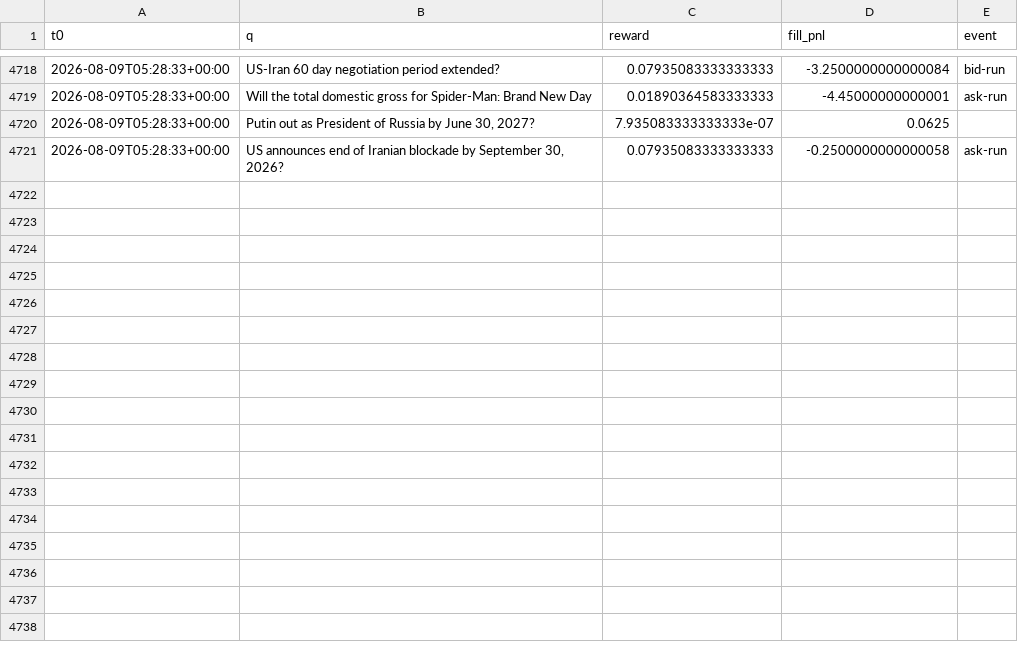
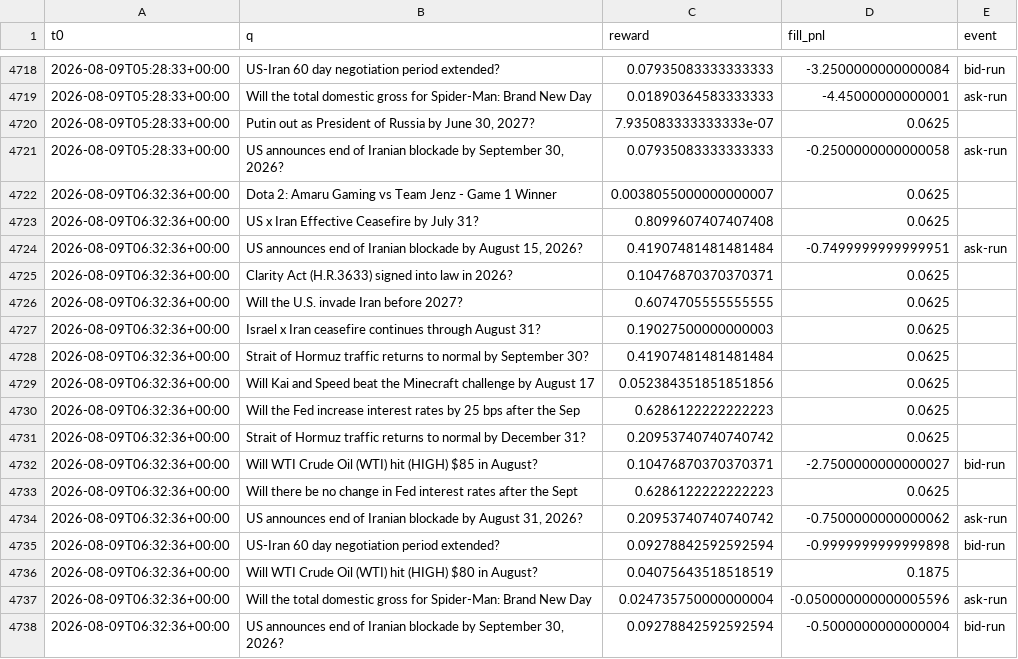
Before and after one commit to Savi-Swar/desk, a CSV file: collected/maker_net.csv, drawn as a sheet; only a part is shown, gaps mark what is left out.

```diff
--- a/collected/maker_net.csv
+++ b/collected/maker_net.csv
@@ -4721 +4721,18 @@ t0,q,reward,fill_pnl,event
 2026-08-09T05:28:33+00:00,"US announces end of Iranian blockade by September 30, 2026?",0.07935083333333333,-0.2500000000000058,ask-run
+2026-08-09T06:32:36+00:00,Dota 2: Amaru Gaming vs Team Jenz - Game 1 Winner,0.0038055000000000007,0.0625,
+2026-08-09T06:32:36+00:00,US x Iran Effective Ceasefire by July 31?,0.8099607407407408,0.0625,
+2026-08-09T06:32:36+00:00,"US announces end of Iranian blockade by August 15, 2026?",0.41907481481481484,-0.7499999999999951,ask-run
+2026-08-09T06:32:36+00:00,Clarity Act (H.R.3633) signed into law in 2026?,0.10476870370370371,0.0625,
+2026-08-09T06:32:36+00:00,Will the U.S. invade Iran before 2027?,0.6074705555555555,0.0625,
+2026-08-09T06:32:36+00:00,Israel x Iran ceasefire continues through August 31?,0.19027500000000003,0.0625,
+2026-08-09T06:32:36+00:00,Strait of Hormuz traffic returns to normal by September 30?,0.41907481481481484,0.0625,
+2026-08-09T06:32:36+00:00,Will Kai and Speed beat the Minecraft challenge by August 17,0.052384351851851856,0.0625,
+2026-08-09T06:32:36+00:00,Will the Fed increase interest rates by 25 bps after the Sep,0.6286122222222223,0.0625,
+2026-08-09T06:32:36+00:00,Strait of Hormuz traffic returns to normal by December 31?,0.20953740740740742,0.0625,
+2026-08-09T06:32:36+00:00,Will WTI Crude Oil (WTI) hit (HIGH) $85 in August?,0.10476870370370371,-2.7500000000000027,bid-run
+2026-08-09T06:32:36+00:00,Will there be no change in Fed interest rates after the Sept,0.6286122222222223,0.0625,
+2026-08-09T06:32:36+00:00,"US announces end of Iranian blockade by August 31, 2026?",0.20953740740740742,-0.7500000000000062,ask-run
+2026-08-09T06:32:36+00:00,US-Iran 60 day negotiation period extended?,0.09278842592592594,-0.9999999999999898,bid-run
+2026-08-09T06:32:36+00:00,Will WTI Crude Oil (WTI) hit (HIGH) $80 in August?,0.04075643518518519,0.1875,
+2026-08-09T06:32:36+00:00,Will the total domestic gross for Spider-Man: Brand New Day ,0.024735750000000004,-0.050000000000005596,ask-run
+2026-08-09T06:32:36+00:00,"US announces end of Iranian blockade by September 30, 2026?",0.09278842592592594,-0.5000000000000004,bid-run
```
Also changed, not shown: collected/maker_book.csv, collected/maker_net3.csv, 1 other file.
